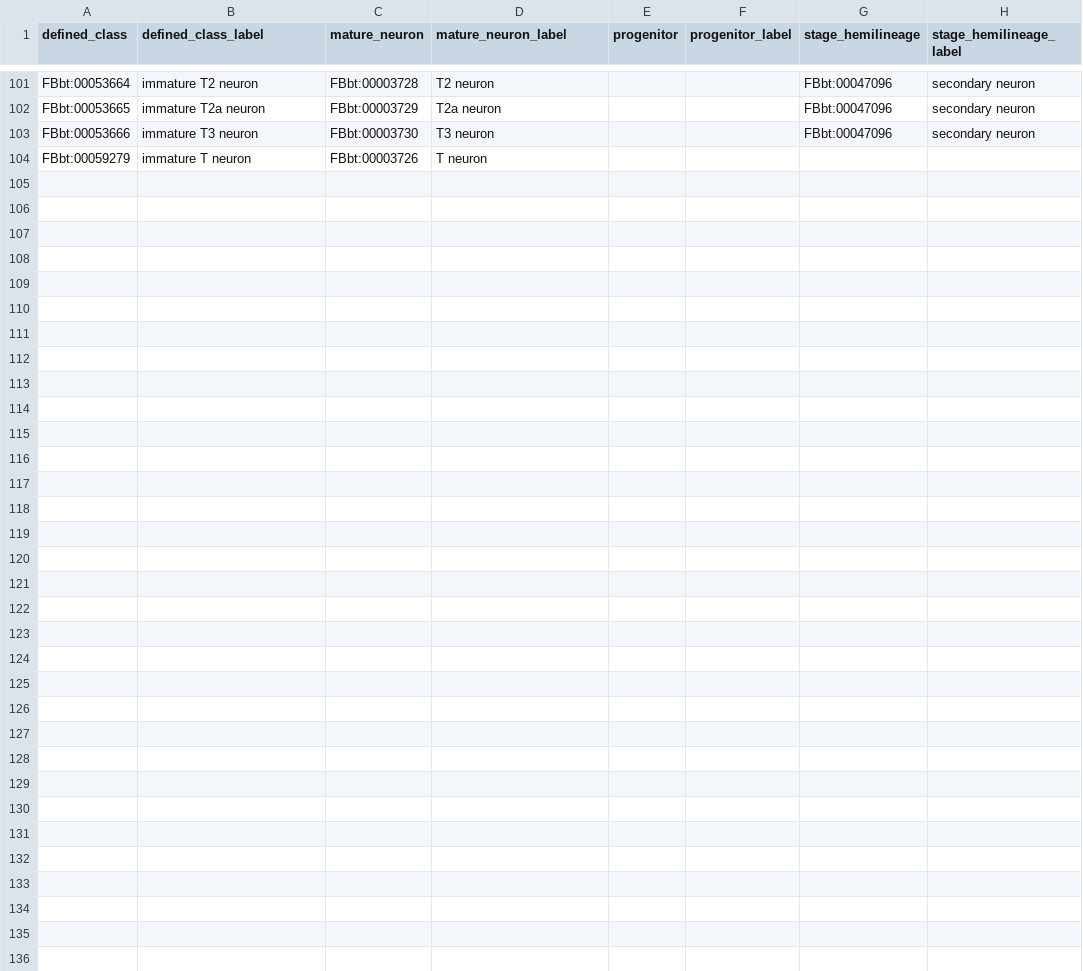
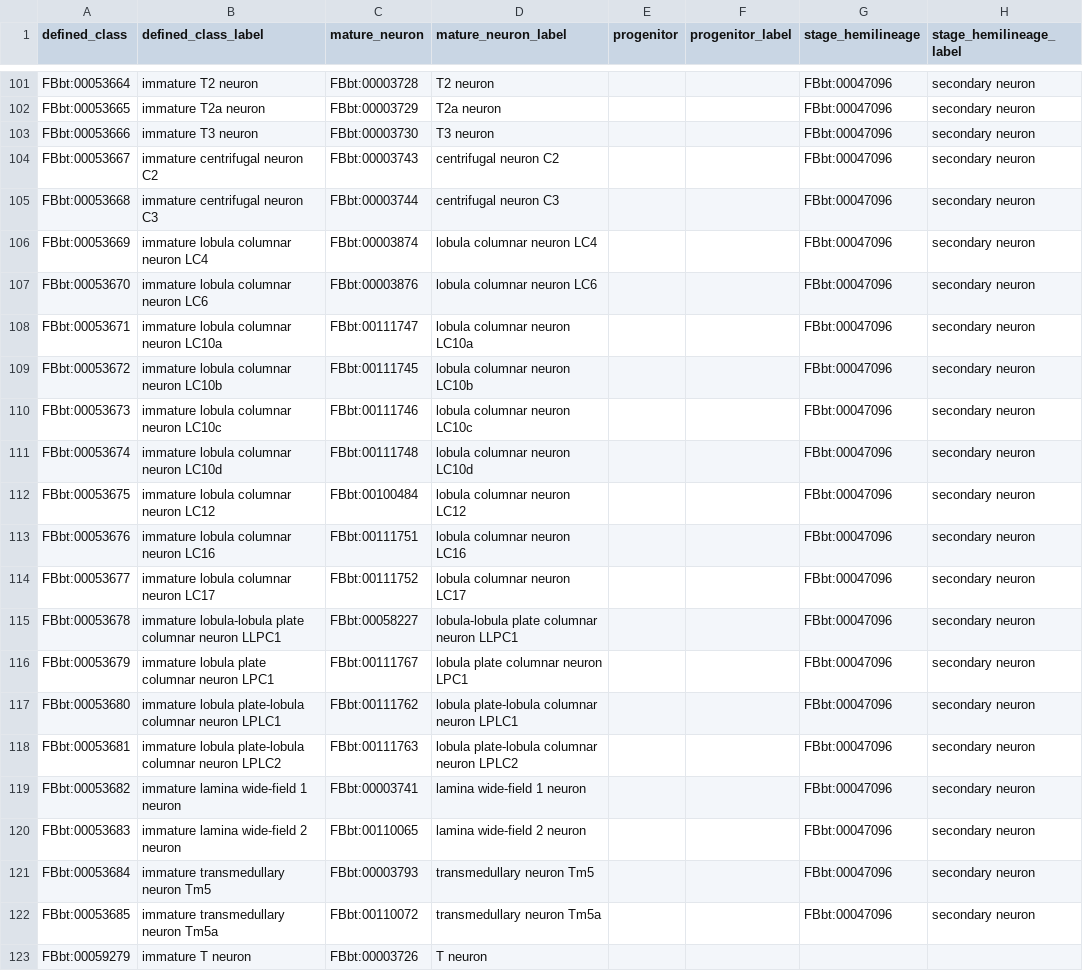
Before and after one commit to FlyBase/drosophila-anatomy-developmental-ontology, a TSV file: src/patterns/data/logical-only/immatureNeuronByMatureNeuron.tsv, drawn as a sheet; only a part is shown, gaps mark what is left out.

Commit message:
Ozel new immature cells

```diff
--- a/src/patterns/data/logical-only/immatureNeuronByMatureNeuron.tsv
+++ b/src/patterns/data/logical-only/immatureNeuronByMatureNeuron.tsv
@@ -103,2 +103,21 @@ FBbt:00053665	immature T2a neuron	FBbt:00003729	T2a neuron			FBbt:00047096	secon
 FBbt:00053666	immature T3 neuron	FBbt:00003730	T3 neuron			FBbt:00047096	secondary neuron
+FBbt:00053667	immature centrifugal neuron C2	FBbt:00003743	centrifugal neuron C2			FBbt:00047096	secondary neuron
+FBbt:00053668	immature centrifugal neuron C3	FBbt:00003744	centrifugal neuron C3			FBbt:00047096	secondary neuron
+FBbt:00053669	immature lobula columnar neuron LC4	FBbt:00003874	lobula columnar neuron LC4			FBbt:00047096	secondary neuron
+FBbt:00053670	immature lobula columnar neuron LC6	FBbt:00003876	lobula columnar neuron LC6			FBbt:00047096	secondary neuron
+FBbt:00053671	immature lobula columnar neuron LC10a	FBbt:00111747	lobula columnar neuron LC10a			FBbt:00047096	secondary neuron
+FBbt:00053672	immature lobula columnar neuron LC10b	FBbt:00111745	lobula columnar neuron LC10b			FBbt:00047096	secondary neuron
+FBbt:00053673	immature lobula columnar neuron LC10c	FBbt:00111746	lobula columnar neuron LC10c			FBbt:00047096	secondary neuron
+FBbt:00053674	immature lobula columnar neuron LC10d	FBbt:00111748	lobula columnar neuron LC10d			FBbt:00047096	secondary neuron
+FBbt:00053675	immature lobula columnar neuron LC12	FBbt:00100484	lobula columnar neuron LC12			FBbt:00047096	secondary neuron
+FBbt:00053676	immature lobula columnar neuron LC16	FBbt:00111751	lobula columnar neuron LC16			FBbt:00047096	secondary neuron
+FBbt:00053677	immature lobula columnar neuron LC17	FBbt:00111752	lobula columnar neuron LC17			FBbt:00047096	secondary neuron
+FBbt:00053678	immature lobula-lobula plate columnar neuron LLPC1	FBbt:00058227	lobula-lobula plate columnar neuron LLPC1			FBbt:00047096	secondary neuron
+FBbt:00053679	immature lobula plate columnar neuron LPC1	FBbt:00111767	lobula plate columnar neuron LPC1			FBbt:00047096	secondary neuron
+FBbt:00053680	immature lobula plate-lobula columnar neuron LPLC1	FBbt:00111762	lobula plate-lobula columnar neuron LPLC1			FBbt:00047096	secondary neuron
+FBbt:00053681	immature lobula plate-lobula columnar neuron LPLC2	FBbt:00111763	lobula plate-lobula columnar neuron LPLC2			FBbt:00047096	secondary neuron
+FBbt:00053682	immature lamina wide-field 1 neuron	FBbt:00003741	lamina wide-field 1 neuron			FBbt:00047096	secondary neuron
+FBbt:00053683	immature lamina wide-field 2 neuron	FBbt:00110065	lamina wide-field 2 neuron			FBbt:00047096	secondary neuron
+FBbt:00053684	immature transmedullary neuron Tm5	FBbt:00003793	transmedullary neuron Tm5			FBbt:00047096	secondary neuron
+FBbt:00053685	immature transmedullary neuron Tm5a	FBbt:00110072	transmedullary neuron Tm5a			FBbt:00047096	secondary neuron
 FBbt:00059279	immature T neuron	FBbt:00003726	T neuron				
```
Also changed, not shown: 2 other files.
